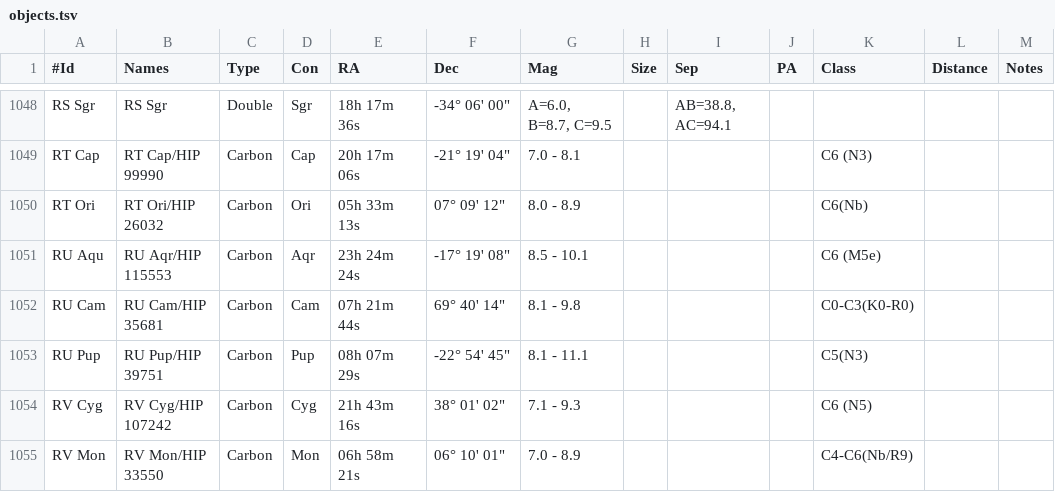
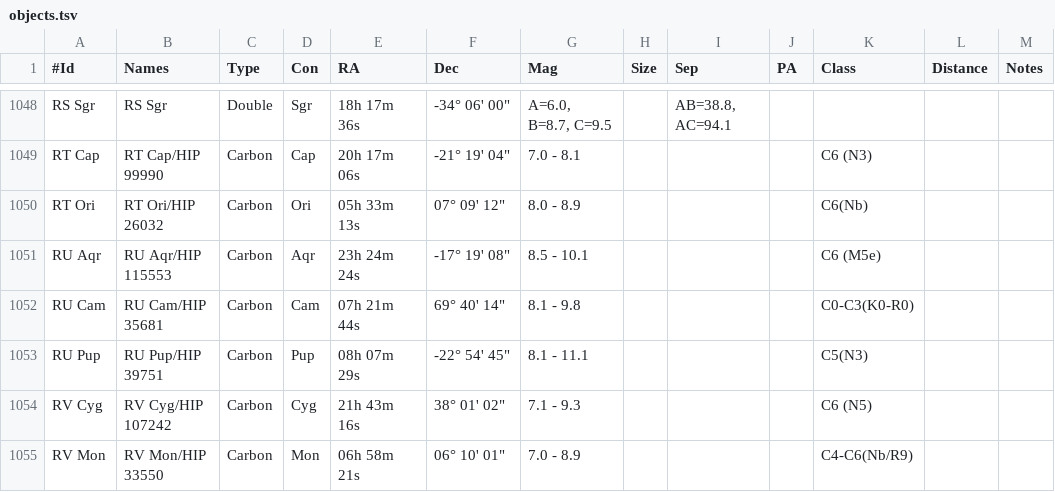
Before and after one commit to jonathanacross/astrodb, a TSV file: data/objects.tsv, drawn as a sheet; only a part is shown, gaps mark what is left out.

```diff
--- a/data/objects.tsv
+++ b/data/objects.tsv
@@ -1050,3 +1050,3 @@ RT Cap	RT Cap/HIP 99990	Carbon	Cap	20h 17m 06s	-21° 19' 04"	7.0 - 8.1				C6 (N3
 RT Ori	RT Ori/HIP 26032	Carbon	Ori	05h 33m 13s	07° 09' 12"	8.0 - 8.9				C6(Nb)		
-RU Aqu	RU Aqr/HIP 115553	Carbon	Aqr	23h 24m 24s	-17° 19' 08"	8.5 - 10.1				C6 (M5e)		
+RU Aqr	RU Aqr/HIP 115553	Carbon	Aqr	23h 24m 24s	-17° 19' 08"	8.5 - 10.1				C6 (M5e)		
 RU Cam	RU Cam/HIP 35681	Carbon	Cam	07h 21m 44s	69° 40' 14"	8.1 - 9.8				C0-C3(K0-R0)		
```
Also changed, not shown: data/observations.tsv, data/programs.tsv.
